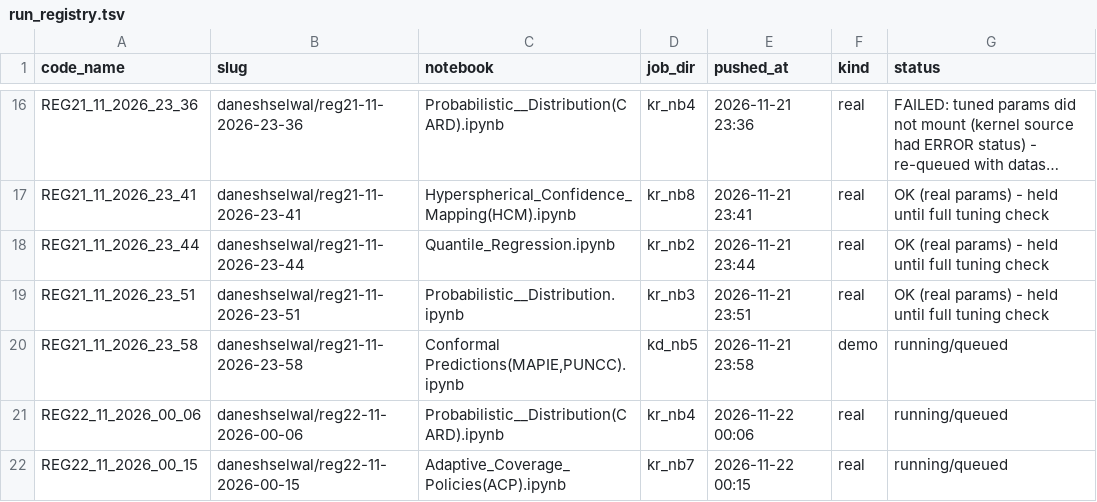
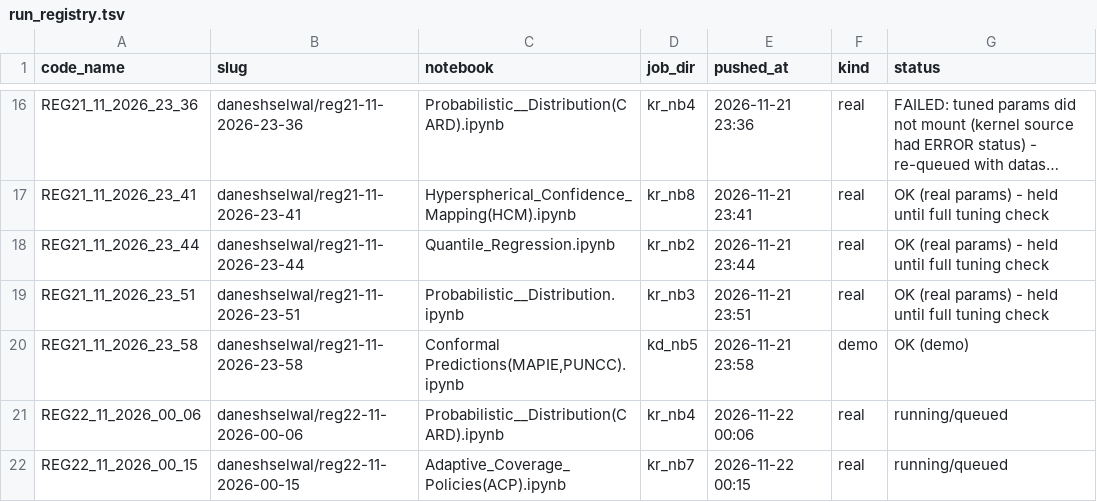
Before and after one commit to DaneshSelwal/Regression-UQ-Benchmark, a TSV file: docs/run_registry.tsv, drawn as a sheet; only a part is shown, gaps mark what is left out; long unchanged cells end in ….

```diff
--- a/docs/run_registry.tsv
+++ b/docs/run_registry.tsv
@@ -19,3 +19,3 @@ REG21_11_2026_23_44	daneshselwal/reg21-11-2026-23-44	Quantile_Regression.ipynb	k
 REG21_11_2026_23_51	daneshselwal/reg21-11-2026-23-51	Probabilistic__Distribution.ipynb	kr_nb3	2026-11-21 23:51	real	OK (real params) - held until full tuning check
-REG21_11_2026_23_58	daneshselwal/reg21-11-2026-23-58	Conformal Predictions(MAPIE,PUNCC).ipynb	kd_nb5	2026-11-21 23:58	demo	running/queued
+REG21_11_2026_23_58	daneshselwal/reg21-11-2026-23-58	Conformal Predictions(MAPIE,PUNCC).ipynb	kd_nb5	2026-11-21 23:58	demo	OK (demo)
 REG22_11_2026_00_06	daneshselwal/reg22-11-2026-00-06	Probabilistic__Distribution(CARD).ipynb	kr_nb4	2026-11-22 00:06	real	running/queued
```
